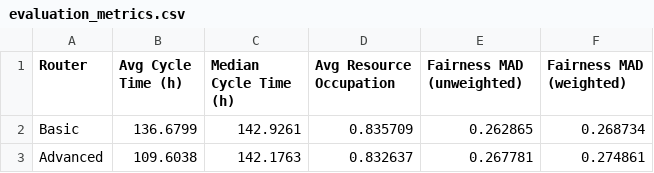
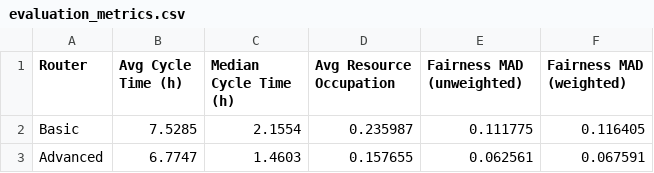
Before and after one commit to mbrieg/bppso-groupwork, a CSV file: simulation_evaluation/results/evaluation_metrics.csv, drawn as a sheet.

```diff
--- a/simulation_evaluation/results/evaluation_metrics.csv
+++ b/simulation_evaluation/results/evaluation_metrics.csv
@@ -1,3 +1,3 @@
 Router,Avg Cycle Time (h),Median Cycle Time (h),Avg Resource Occupation,Fairness MAD (unweighted),Fairness MAD (weighted)
-Basic,136.6799,142.9261,0.835709,0.262865,0.268734
-Advanced,109.6038,142.1763,0.832637,0.267781,0.274861
+Basic,7.5285,2.1554,0.235987,0.111775,0.116405
+Advanced,6.7747,1.4603,0.157655,0.062561,0.067591
```
Also changed, not shown: simulation_evaluation/results/management_question_impact.csv, 20 other files.
